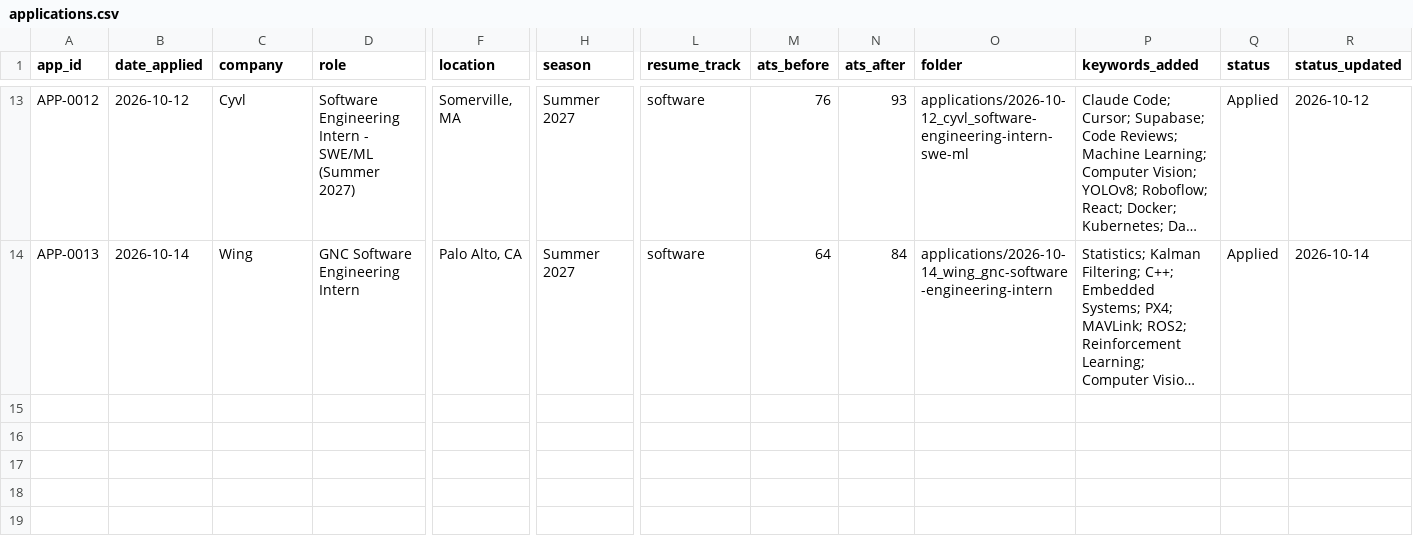
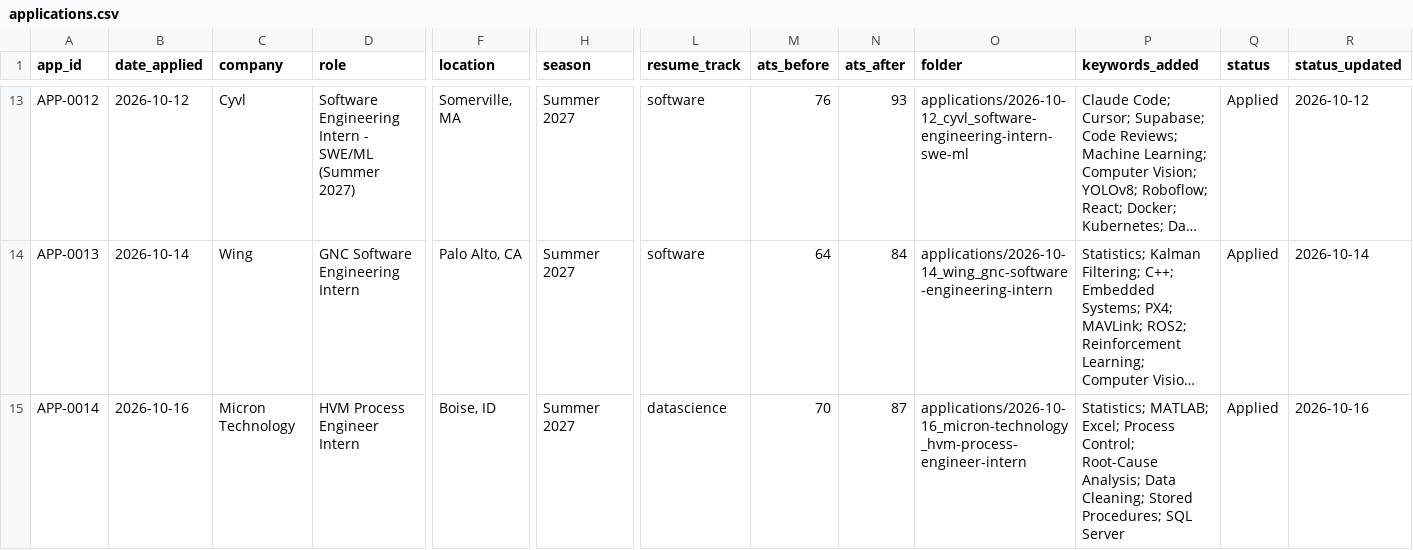
Before and after one commit to jaydoshi2/job-tracker, a CSV file: tracker/applications.csv, drawn as a sheet; only a part is shown, gaps mark what is left out; long unchanged cells end in …; rows hold the shown columns only; the diff names each change by its address in the sheet, - before the commit and + after, or states it on an @@ line.

```diff
--- a/tracker/applications.csv
+++ b/tracker/applications.csv
+row 15: APP-0014 | 2026-10-16 | Micron Technology | HVM Process Engineer Intern | Boise, ID | Summer 2027 | datascience | 70 | 87 | applications/2026-10-16_micron-technology_hvm-process-engineer-intern | Statistics; MATLAB; Excel; Process Control; Root-Cause Analysis; Data Cleaning; Stored Procedures; SQL Server | Applied | 2026-10-16
```
Also changed, not shown: 7 other files.
